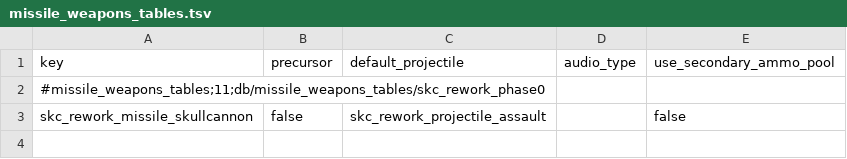
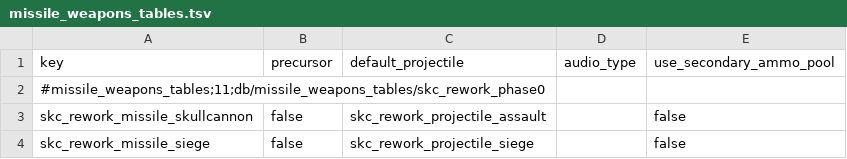
Before and after one commit to Scartiris/Skullcannon-Rework-SYMoon, a TSV file: source/db/missile_weapons_tables.tsv, drawn as a sheet.

```diff
--- a/source/db/missile_weapons_tables.tsv
+++ b/source/db/missile_weapons_tables.tsv
@@ -3 +3,2 @@ key	precursor	default_projectile	audio_type	use_secondary_ammo_pool
 skc_rework_missile_skullcannon	false	skc_rework_projectile_assault		false
+skc_rework_missile_siege	false	skc_rework_projectile_siege		false
```
Also changed, not shown: source/db/land_units_tables.tsv, source/db/land_units_to_unit_abilites_junctions_tables.tsv, 19 other files.
